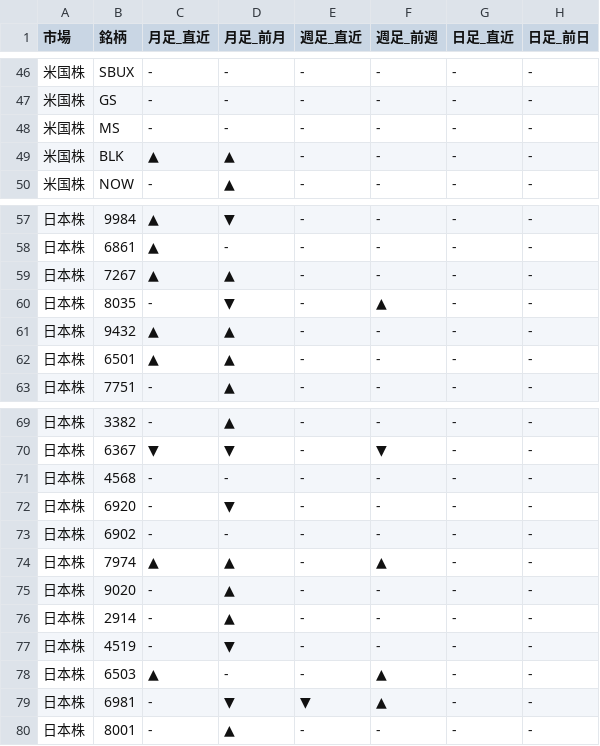
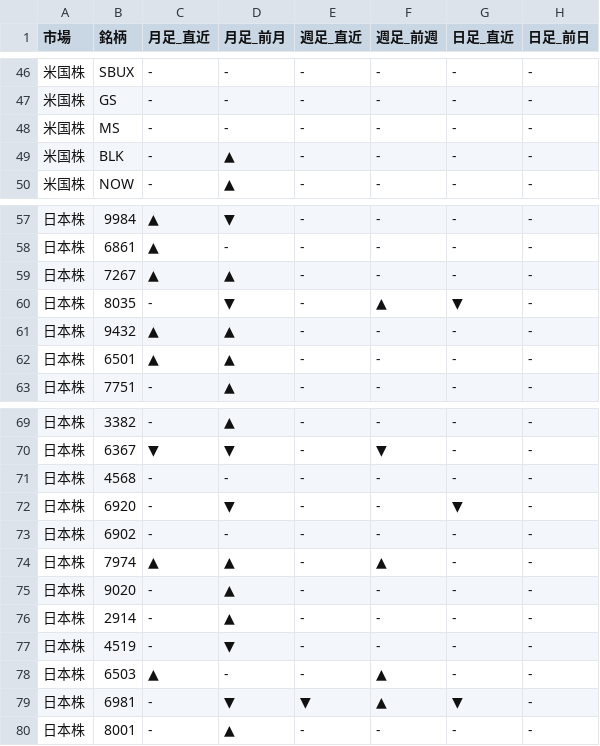
Before and after one commit to Yuya3500/pythonProject2, a CSV file: results.csv, drawn as a sheet; only a part is shown, gaps mark what is left out.

```diff
--- a/results.csv
+++ b/results.csv
@@ -48,3 +48,3 @@
 米国株,MS,-,-,-,-,-,-
-米国株,BLK,▲,▲,-,-,-,-
+米国株,BLK,-,▲,-,-,-,-
 米国株,NOW,-,▲,-,-,-,-
@@ -59,3 +59,3 @@
 日本株,7267,▲,▲,-,-,-,-
-日本株,8035,-,▼,-,▲,-,-
+日本株,8035,-,▼,-,▲,▼,-
 日本株,9432,▲,▲,-,-,-,-
@@ -71,3 +71,3 @@
 日本株,4568,-,-,-,-,-,-
-日本株,6920,-,▼,-,-,-,-
+日本株,6920,-,▼,-,-,▼,-
 日本株,6902,-,-,-,-,-,-
@@ -78,3 +78,3 @@
 日本株,6503,▲,-,-,▲,-,-
-日本株,6981,-,▼,▼,▲,-,-
+日本株,6981,-,▼,▼,▲,▼,-
 日本株,8001,-,▲,-,-,-,-
```
